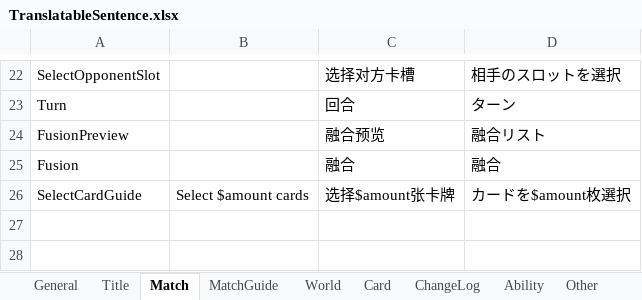
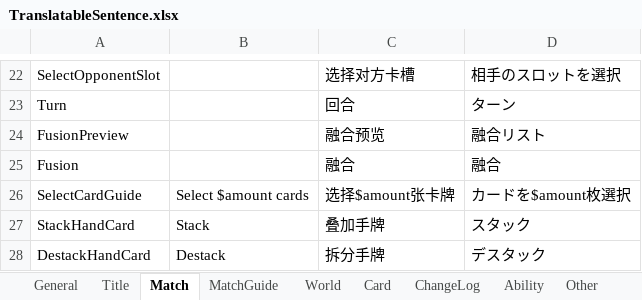
Before and after one commit to bluelaserpointer/AlchemistGame, an Excel workbook: ChemicalSummon/Assets/StreamingAssets/TranslatableSentence.xlsx, sheet Match, drawn as a sheet; only a part is shown, gaps mark what is left out; values as stored, in another font and other column widths than the file's, no borders; the diff names each change by its address in the sheet, - before the commit and + after, or states it on an @@ line.

```diff
--- a/ChemicalSummon/Assets/StreamingAssets/TranslatableSentence.xlsx (sheet Match)
+++ b/ChemicalSummon/Assets/StreamingAssets/TranslatableSentence.xlsx (sheet Match)
+row 27: StackHandCard | Stack | 叠加手牌 | スタック
+row 28: DestackHandCard | Destack | 拆分手牌 | デスタック
```
Also changed, not shown: sheet MatchGuide, 21 other files.
